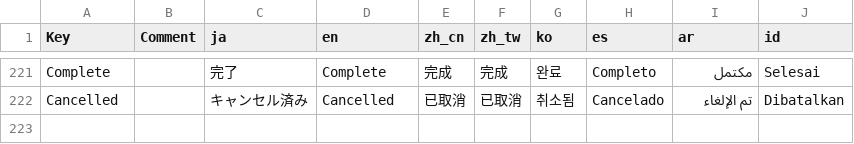
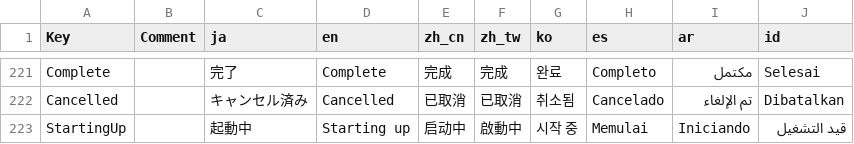
Before and after one commit to HAIsanGames813/YukkuriMovieMaker4Hub, a CSV file: YukkuriMovieMaker4Hub/Translate.csv, drawn as a sheet; only a part is shown, gaps mark what is left out; the diff names each change by its address in the sheet, - before the commit and + after, or states it on an @@ line.

```diff
--- a/YukkuriMovieMaker4Hub/Translate.csv
+++ b/YukkuriMovieMaker4Hub/Translate.csv
+row 223: StartingUp |  | 起動中 | Starting up | 启动中 | 啟動中 | 시작 중 | Memulai | Iniciando | قيد التشغيل
```
Also changed, not shown: 10 other files.
